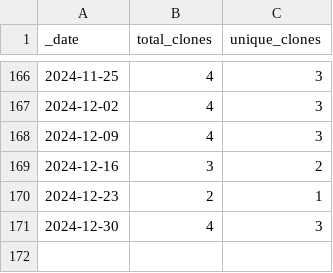
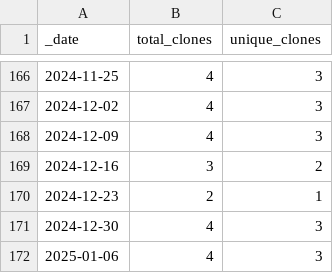
Before and after one commit to jzemmels/impressions, a CSV file: traffic/clones.csv, drawn as a sheet; only a part is shown, gaps mark what is left out; the diff names each change by its address in the sheet, - before the commit and + after, or states it on an @@ line.

Commit message:
GitHub traffic

```diff
--- a/traffic/clones.csv
+++ b/traffic/clones.csv
+row 172: 2025-01-06 | 4 | 3
```
Also changed, not shown: 1 other file.
